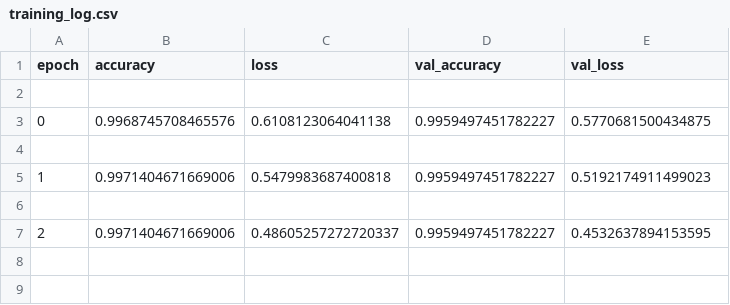
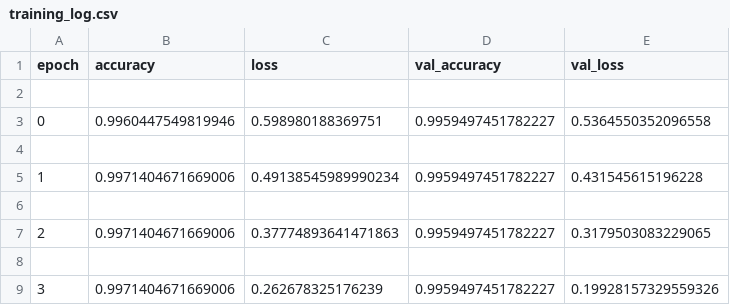
Before and after one commit to JuliaBulanda/GrainAnalyze, a CSV file: training_log.csv, drawn as a sheet.

```diff
--- a/training_log.csv
+++ b/training_log.csv
@@ -2,6 +2,8 @@ epoch,accuracy,loss,val_accuracy,val_loss
 
-0,0.9968745708465576,0.6108123064041138,0.9959497451782227,0.5770681500434875
+0,0.9960447549819946,0.598980188369751,0.9959497451782227,0.5364550352096558
 
-1,0.9971404671669006,0.5479983687400818,0.9959497451782227,0.5192174911499023
+1,0.9971404671669006,0.49138545989990234,0.9959497451782227,0.431545615196228
 
-2,0.9971404671669006,0.48605257272720337,0.9959497451782227,0.4532637894153595
+2,0.9971404671669006,0.37774893641471863,0.9959497451782227,0.3179503083229065
+
+3,0.9971404671669006,0.262678325176239,0.9959497451782227,0.19928157329559326
```
Also changed, not shown: 6 other files.
